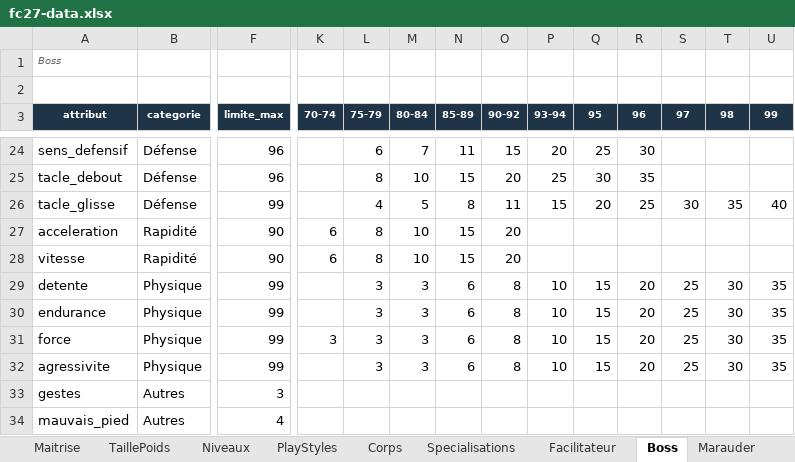
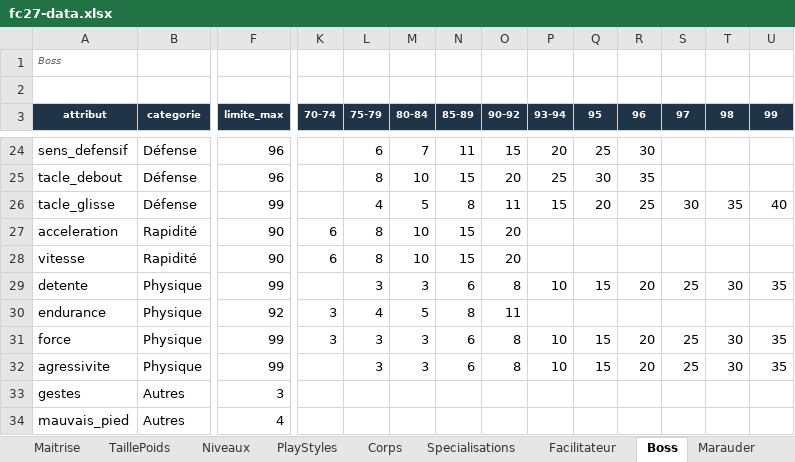
Before and after one commit to Akunesquik/builderproclubs, an Excel workbook: data/fc27-data.xlsx, sheet Boss, drawn as a sheet; only a part is shown, gaps mark what is left out; values as stored, in another font and other column widths than the file's, no borders; the diff names each change by its address in the sheet, - before the commit and + after, or states it on an @@ line.

```diff
--- a/data/fc27-data.xlsx (sheet Boss)
+++ b/data/fc27-data.xlsx (sheet Boss)
-F30 (limite_max): 99
+F30 (limite_max): 92
-K30 (70-74): (empty)
+K30 (70-74): 3
-L30 (75-79): 3
+L30 (75-79): 4
-M30 (80-84): 3
+M30 (80-84): 5
-N30 (85-89): 6
+N30 (85-89): 8
-O30 (90-92): 8
+O30 (90-92): 11
-P30 (93-94): 10
+P30 (93-94): (empty)
-Q30 (95): 15
+Q30 (95): (empty)
-R30 (96): 20
+R30 (96): (empty)
-S30 (97): 25
+S30 (97): (empty)
-T30 (98): 30
+T30 (98): (empty)
-U30 (99): 35
+U30 (99): (empty)
```
Also changed, not shown: sheet Target, sheet Creator, sheet Finisher, 3 other files.
